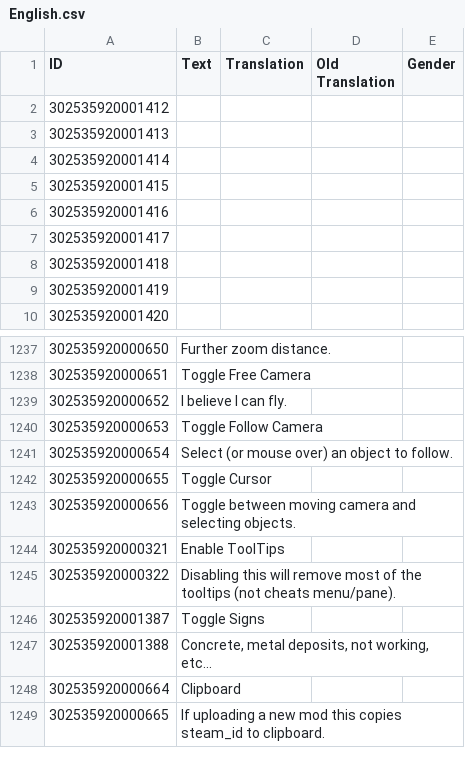
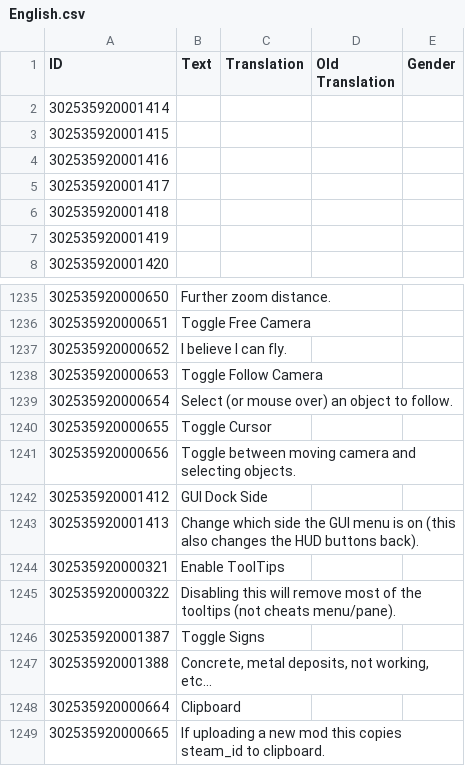
Before and after one commit to ChoGGi/SurvivingMars_CheatMods, a CSV file: ChoGGi's Library/Locales/English.csv, drawn as a sheet; only a part is shown, gaps mark what is left out; removed rows and columns are numbered as before the commit, all else as after; the diff names each change by its address in the sheet, - before the commit and + after, or states it on an @@ line.

Commit message:
Expanded Cheat Menu:
### Added:
- Help>Interface>GUI Dock Side: Change which side (most) GUI menus are on.

### Fixed:
- Edit ECM Settings blanked out UserSettings when using HelperMod (just in-game, the actual settings are fine after restart).

Lib:
- Changed my msg func to use an object that works in the main menu as well as in-game.

Move HUD Buttons v0.1:
This moves the middle to the left, and the left to the middle.
Pause On Load v0.1:
Pauses the game when you start a new game or load a saved one.
Rightside Menus v0.1:
Not everyone likes change for change's sake. Designers gotta design?
I'd like to know the reasoning behind moving the menus from the right side to the left side...

ExpandedCheatMenu@choggi.org

```diff
--- a/ChoGGi's Library/Locales/English.csv
+++ b/ChoGGi's Library/Locales/English.csv
-row 2: 302535920001412
-row 3: 302535920001413
+row 1242: 302535920001412 | GUI Dock Side
+row 1243: 302535920001413 | Change which side the GUI menu is on (this also changes the HUD buttons back).
```
Also changed, not shown: 20 other files.
